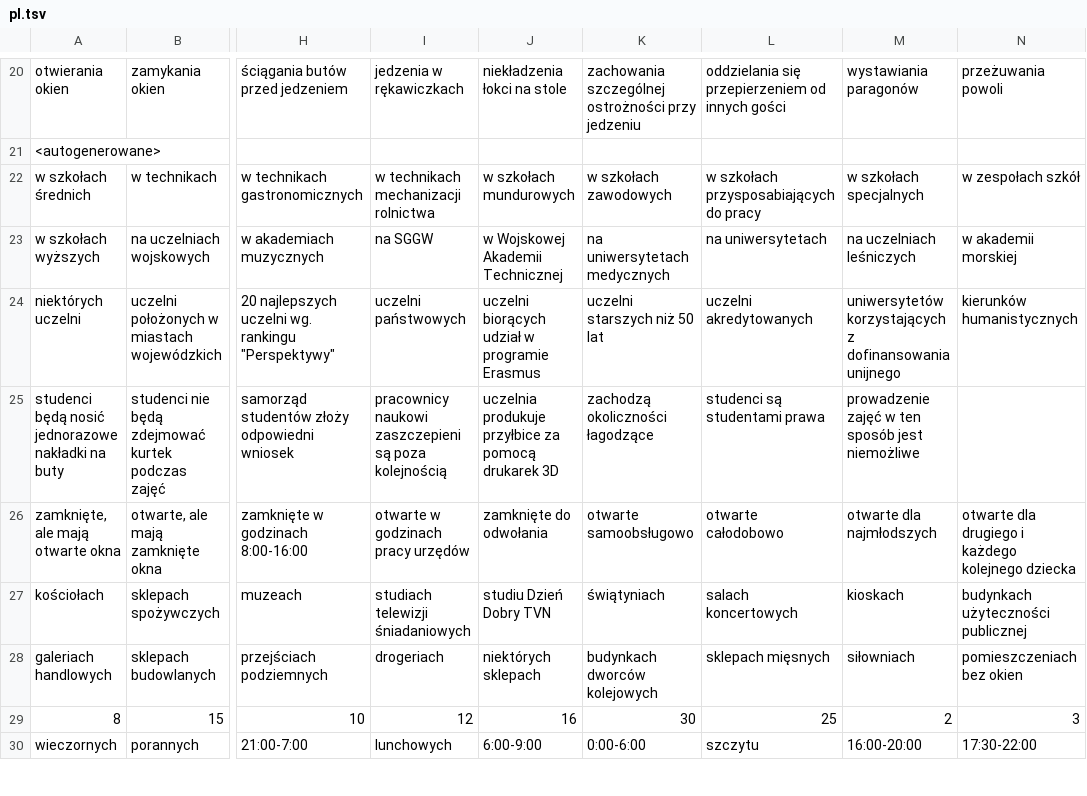
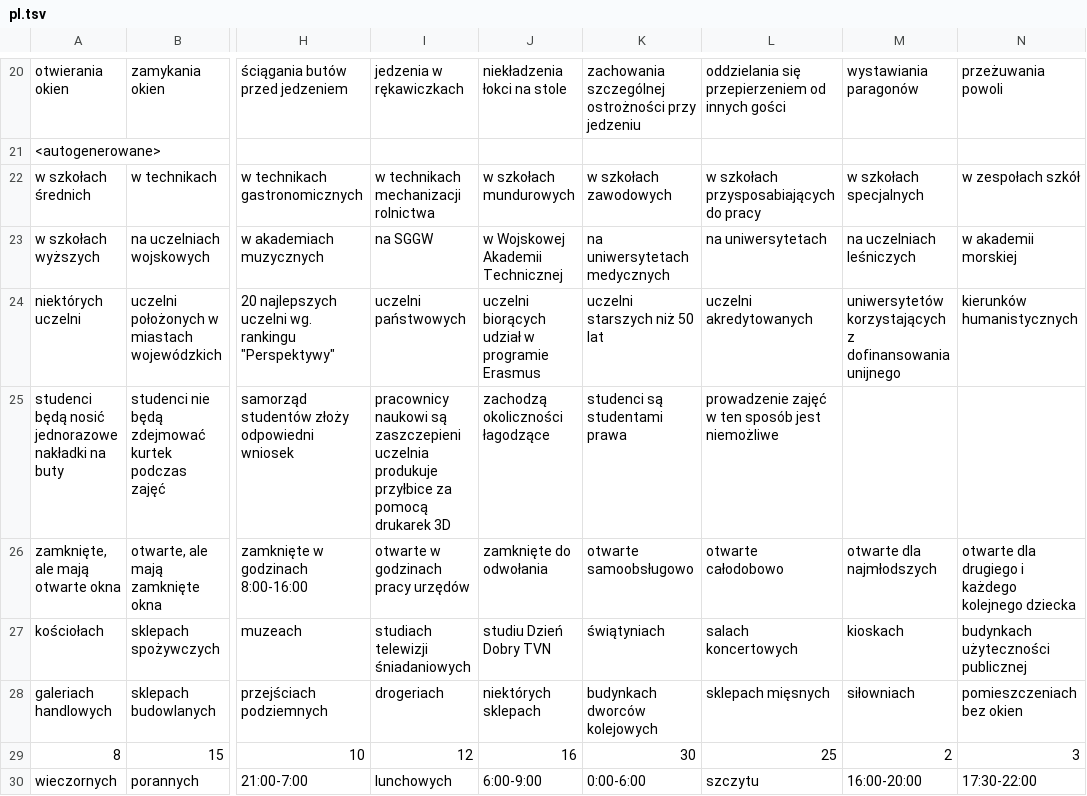
Before and after one commit to 808-Squad/koronawirus.lol, a TSV file: public/lolcontent/pl.tsv, drawn as a sheet; only a part is shown, gaps mark what is left out; the diff names each change by its address in the sheet, - before the commit and + after, or states it on an @@ line.

Commit message:
Usunięcie wzmianki o kolejności szczepień

```diff
--- a/public/lolcontent/pl.tsv
+++ b/public/lolcontent/pl.tsv
-I25: pracownicy naukowi zaszczepieni są poza kolejnością
+I25: pracownicy naukowi są zaszczepieni uczelnia produkuje przyłbice za pomocą drukarek 3D
-J25: uczelnia produkuje przyłbice za pomocą drukarek 3D
+J25: zachodzą okoliczności łagodzące
-K25: zachodzą okoliczności łagodzące
+K25: studenci są studentami prawa
-L25: studenci są studentami prawa
+L25: prowadzenie zajęć w ten sposób jest niemożliwe
-M25: prowadzenie zajęć w ten sposób jest niemożliwe
+M25: (empty)
```
